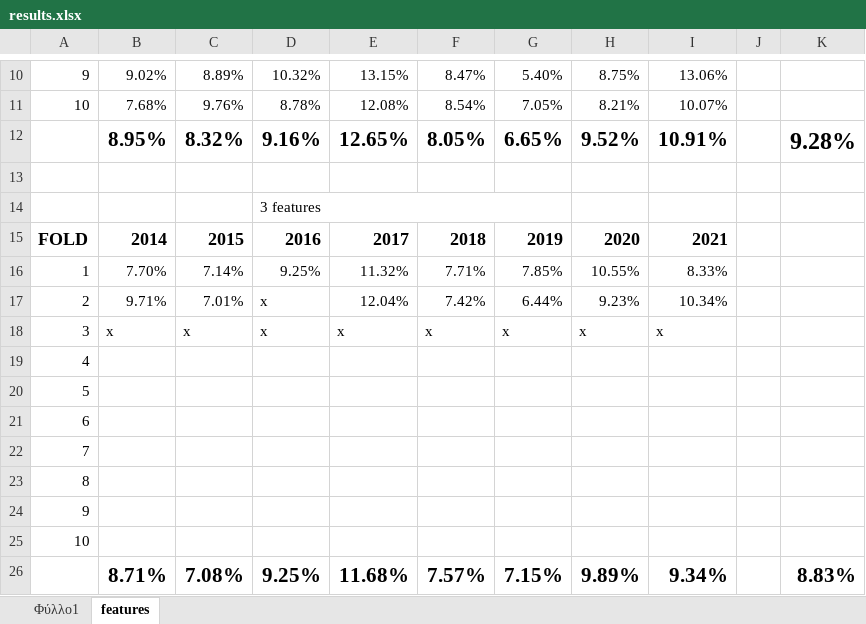
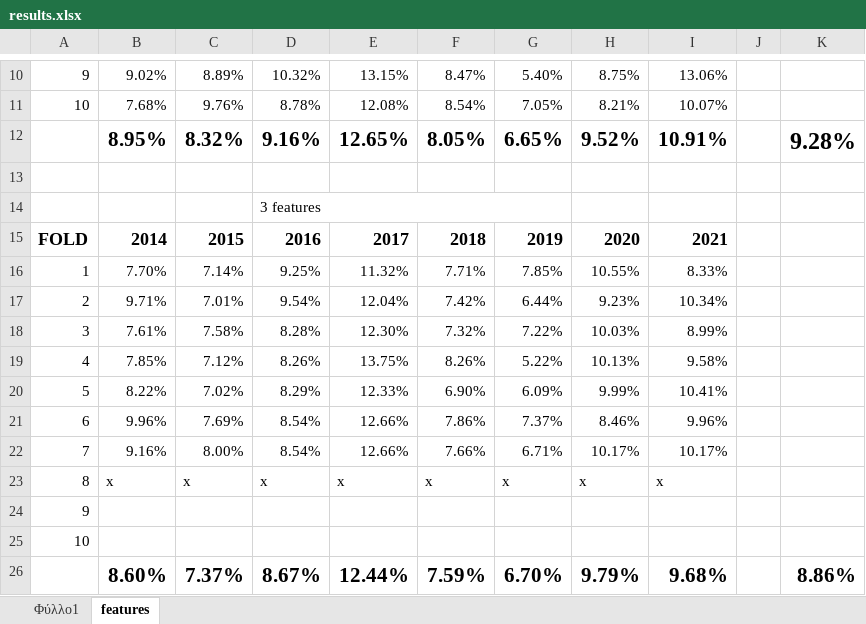
Before and after one commit to itsoulos/MLFOREST, an Excel workbook: PAPER_METEO/results.xlsx, sheet features, drawn as a sheet; only a part is shown, gaps mark what is left out; values as stored, in another font and other column widths than the file's, no borders; removed rows and columns are numbered as before the commit, all else as after; the diff names each change by its address in the sheet, - before the commit and + after, or states it on an @@ line.

```diff
--- a/PAPER_METEO/results.xlsx (sheet features)
+++ b/PAPER_METEO/results.xlsx (sheet features)
-D17: x
+D17: 9.54%
+row 18: 3 | 7.61% | 7.58% | 8.28% | 12.30% | 7.32% | 7.22% | 10.03% | 8.99%
+row 19: 4 | 7.85% | 7.12% | 8.26% | 13.75% | 8.26% | 5.22% | 10.13% | 9.58%
+row 20: 5 | 8.22% | 7.02% | 8.29% | 12.33% | 6.90% | 6.09% | 9.99% | 10.41%
+row 21: 6 | 9.96% | 7.69% | 8.54% | 12.66% | 7.86% | 7.37% | 8.46% | 9.96%
+row 22: 7 | 9.16% | 8.00% | 8.54% | 12.66% | 7.66% | 6.71% | 10.17% | 10.17%
-A23: 3
+A23: 8
-row 19: 4
-row 20: 5
-row 21: 6
-row 22: 7
-row 23: 8
-row 26:  | 8.71% | 7.08% | 9.25% | 11.68% | 7.57% | 7.15% | 9.89% | 9.34% |  | 8.83%
+row 26:  | 8.60% | 7.37% | 8.67% | 12.44% | 7.59% | 6.70% | 9.79% | 9.68% |  | 8.86%
```
Also changed, not shown: 4 other files.
